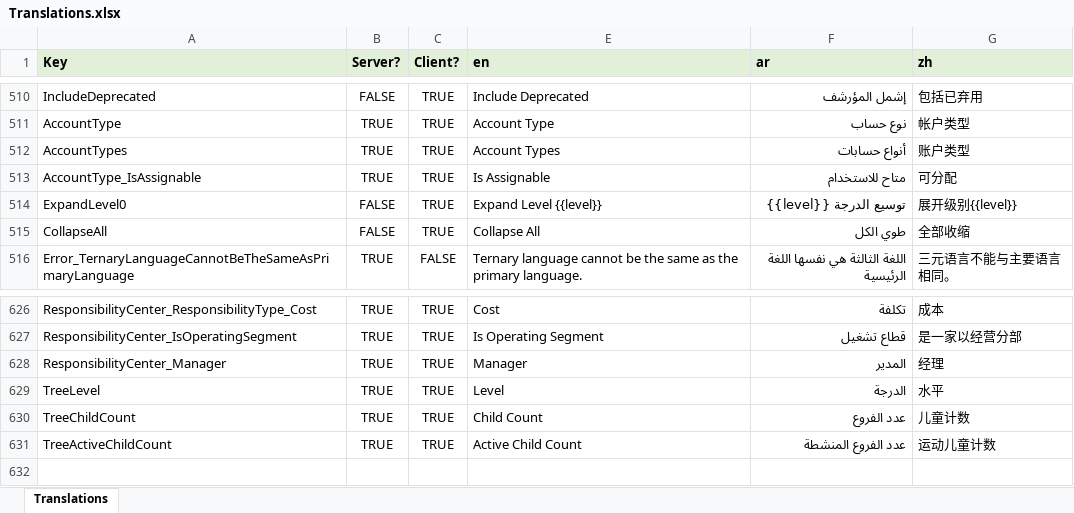
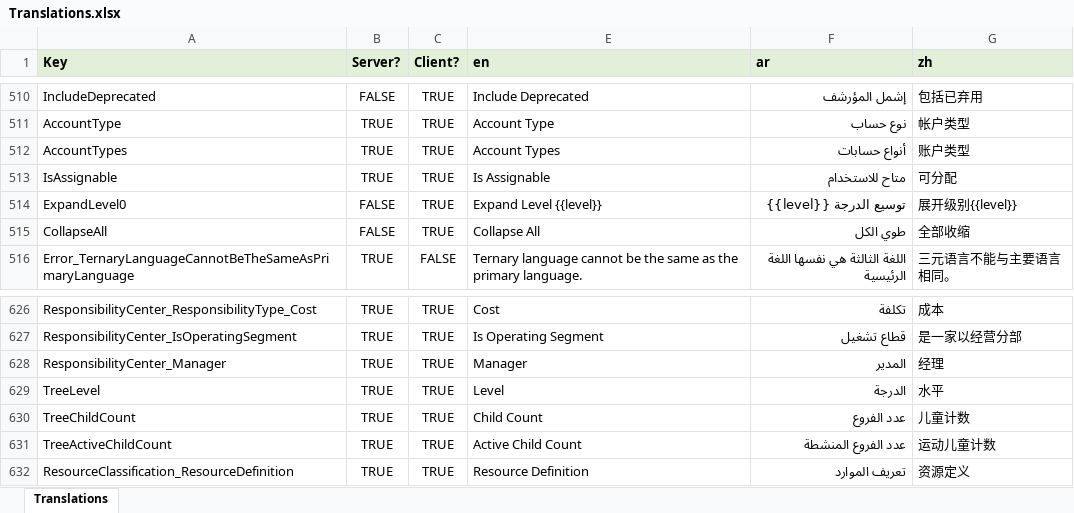
Before and after one commit to tellma-ltd/tellma, an Excel workbook: Translations/Translations.xlsx, sheet Translations, drawn as a sheet; only a part is shown, gaps mark what is left out; values as stored, in another font and other column widths than the file's, no borders; the diff names each change by its address in the sheet, - before the commit and + after, or states it on an @@ line.

Commit message:
Revamped Resource Classifications

```diff
--- a/Translations/Translations.xlsx (sheet Translations)
+++ b/Translations/Translations.xlsx (sheet Translations)
-A513 (Key): AccountType_IsAssignable
+A513 (Key): IsAssignable
+row 632: ResourceClassification_ResourceDefinition | TRUE | TRUE | Resource Definition | تعريف الموارد | 资源定义
```
Also changed, not shown: 35 other files.
